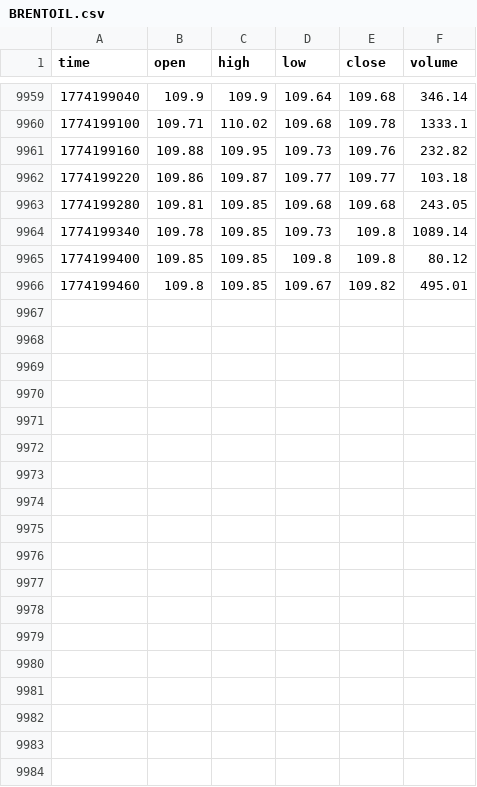
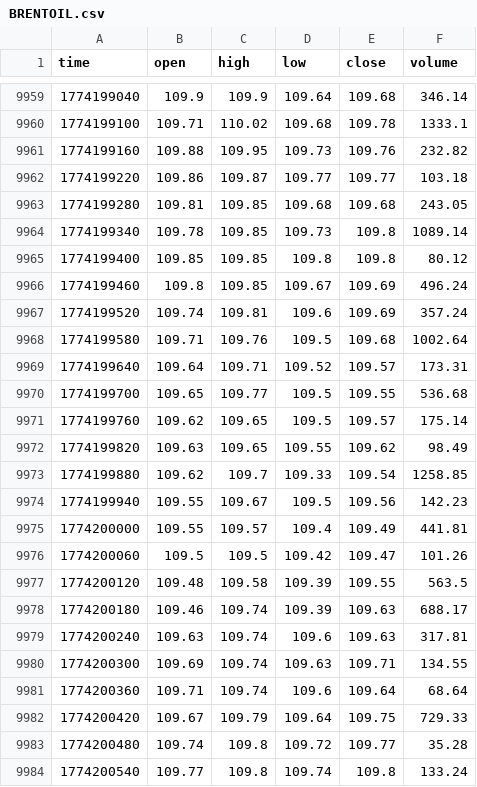
Before and after one commit to artemvarfo/Spread_Hyperliquid_WTI_Brent_on_TradingView, a CSV file: data/BRENTOIL.csv, drawn as a sheet; only a part is shown, gaps mark what is left out; the diff covers the shown part only.

Commit message:
update BRENTOIL

```diff
--- a/data/BRENTOIL.csv
+++ b/data/BRENTOIL.csv
@@ -9965,2 +9965,20 @@ time,open,high,low,close,volume
 1774199400,109.85,109.85,109.8,109.8,80.12
-1774199460,109.8,109.85,109.67,109.82,495.01
+1774199460,109.8,109.85,109.67,109.69,496.24
+1774199520,109.74,109.81,109.6,109.69,357.24
+1774199580,109.71,109.76,109.5,109.68,1002.64
+1774199640,109.64,109.71,109.52,109.57,173.31
+1774199700,109.65,109.77,109.5,109.55,536.68
+1774199760,109.62,109.65,109.5,109.57,175.14
+1774199820,109.63,109.65,109.55,109.62,98.49
+1774199880,109.62,109.7,109.33,109.54,1258.85
+1774199940,109.55,109.67,109.5,109.56,142.23
+1774200000,109.55,109.57,109.4,109.49,441.81
+1774200060,109.5,109.5,109.42,109.47,101.26
+1774200120,109.48,109.58,109.39,109.55,563.5
+1774200180,109.46,109.74,109.39,109.63,688.17
+1774200240,109.63,109.74,109.6,109.63,317.81
+1774200300,109.69,109.74,109.63,109.71,134.55
+1774200360,109.71,109.74,109.6,109.64,68.64
+1774200420,109.67,109.79,109.64,109.75,729.33
+1774200480,109.74,109.8,109.72,109.77,35.28
+1774200540,109.77,109.8,109.74,109.8,133.24
```
Also changed, not shown: 11 added rows elsewhere in this file.
